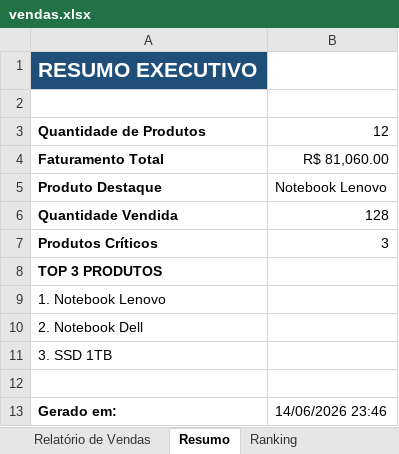
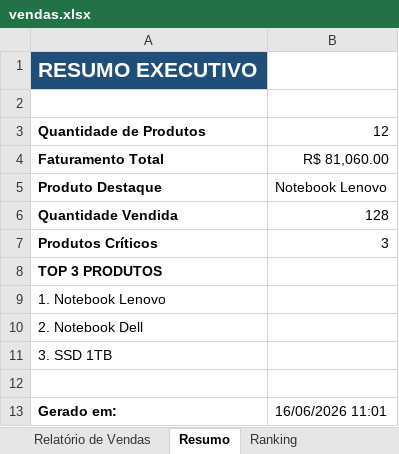
Before and after one commit to Joaov977/excel-automation, an Excel workbook: vendas.xlsx, sheet Resumo, drawn as a sheet; values as stored, in another font and other column widths than the file's, no borders; the diff names each change by its address in the sheet, - before the commit and + after, or states it on an @@ line.

```diff
--- a/vendas.xlsx (sheet Resumo)
+++ b/vendas.xlsx (sheet Resumo)
-B13: 14/06/2026 23:46
+B13: 16/06/2026 11:01
```
Also changed, not shown: sheet Ranking, sheet Relatório de Vendas, 1 other file.
